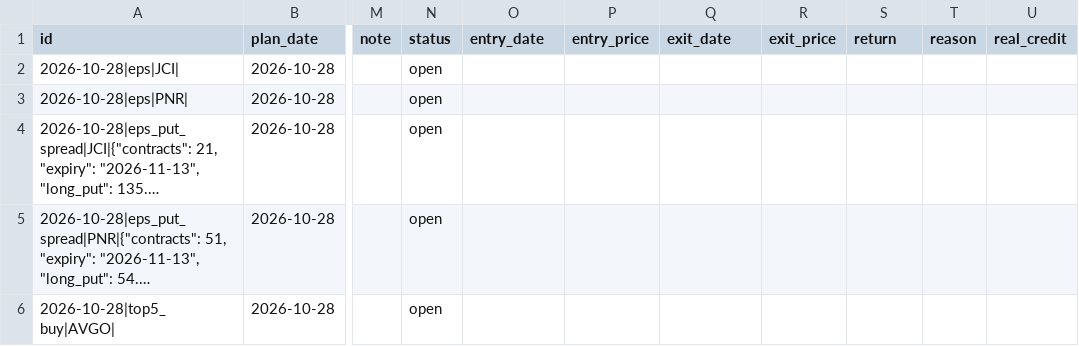
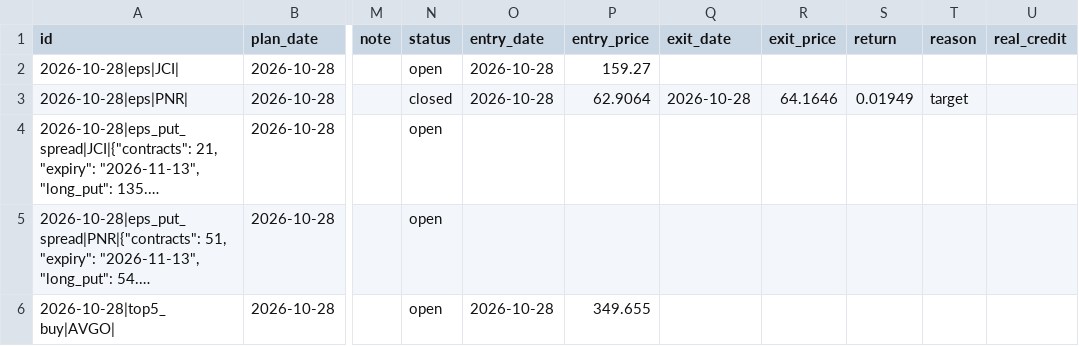
Before and after one commit to koltonandrew62/FinGPT, a CSV file: schwab_trader/results/journal/recommendations.csv, drawn as a sheet; only a part is shown, gaps mark what is left out; long unchanged cells end in …; the diff covers the shown part only; the diff names each change by its address in the sheet, - before the commit and + after, or states it on an @@ line.

```diff
--- a/schwab_trader/results/journal/recommendations.csv
+++ b/schwab_trader/results/journal/recommendations.csv
-O2:O3 (entry_date): (empty)
+O2:O3 (entry_date): 2026-10-28
-P2 (entry_price): (empty)
+P2 (entry_price): 159.27
-N3 (status): open
+N3 (status): closed
-P3 (entry_price): (empty)
+P3 (entry_price): 62.9064
-Q3 (exit_date): (empty)
+Q3 (exit_date): 2026-10-28
-R3 (exit_price): (empty)
+R3 (exit_price): 64.1646
-S3 (return): (empty)
+S3 (return): 0.01949
-T3 (reason): (empty)
+T3 (reason): target
-O6 (entry_date): (empty)
+O6 (entry_date): 2026-10-28
-P6 (entry_price): (empty)
+P6 (entry_price): 349.655
```
Also changed, not shown: 9 added rows and 18 edited cells elsewhere in this file.
